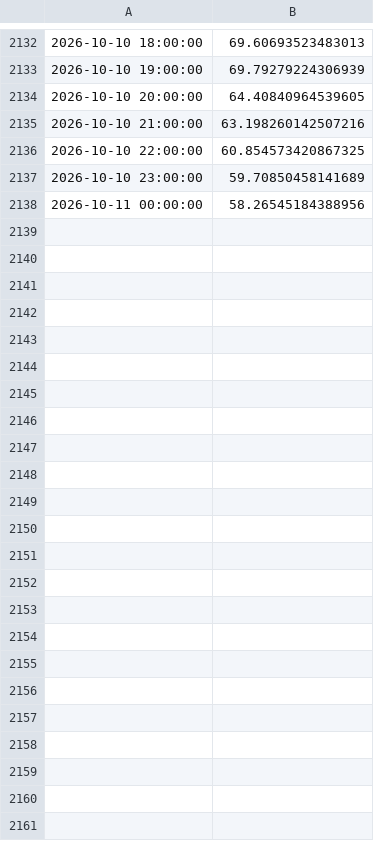
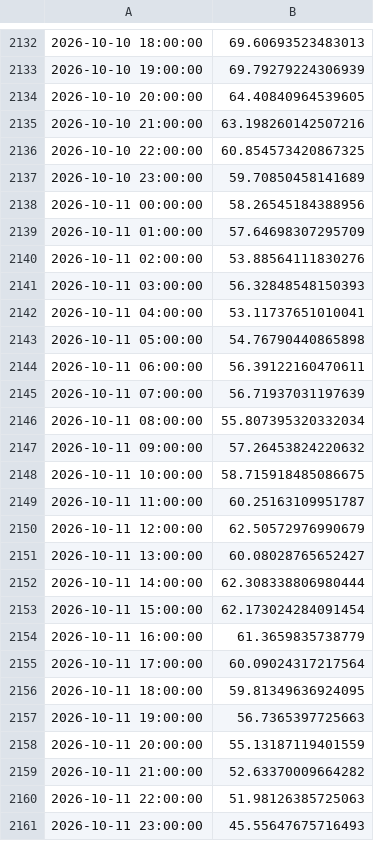
Before and after one commit to FaiyazEnayet/wattwise, a CSV file: demo/weather.csv, drawn as a sheet; only a part is shown, gaps mark what is left out; the diff names each change by its address in the sheet, - before the commit and + after, or states it on an @@ line.

```diff
--- a/demo/weather.csv
+++ b/demo/weather.csv
+row 2139: 2026-10-11 01:00:00 | 57.64698307295709
+row 2140: 2026-10-11 02:00:00 | 53.88564111830276
+row 2141: 2026-10-11 03:00:00 | 56.32848548150393
+row 2142: 2026-10-11 04:00:00 | 53.11737651010041
+row 2143: 2026-10-11 05:00:00 | 54.76790440865898
+row 2144: 2026-10-11 06:00:00 | 56.39122160470611
+row 2145: 2026-10-11 07:00:00 | 56.71937031197639
+row 2146: 2026-10-11 08:00:00 | 55.807395320332034
+row 2147: 2026-10-11 09:00:00 | 57.26453824220632
+row 2148: 2026-10-11 10:00:00 | 58.715918485086675
+row 2149: 2026-10-11 11:00:00 | 60.25163109951787
+row 2150: 2026-10-11 12:00:00 | 62.50572976990679
+row 2151: 2026-10-11 13:00:00 | 60.08028765652427
+row 2152: 2026-10-11 14:00:00 | 62.308338806980444
+row 2153: 2026-10-11 15:00:00 | 62.173024284091454
+row 2154: 2026-10-11 16:00:00 | 61.3659835738779
+row 2155: 2026-10-11 17:00:00 | 60.09024317217564
+row 2156: 2026-10-11 18:00:00 | 59.81349636924095
+row 2157: 2026-10-11 19:00:00 | 56.7365397725663
+row 2158: 2026-10-11 20:00:00 | 55.13187119401559
+row 2159: 2026-10-11 21:00:00 | 52.63370009664282
+row 2160: 2026-10-11 22:00:00 | 51.98126385725063
+row 2161: 2026-10-11 23:00:00 | 45.55647675716493
```
Also changed, not shown: demo/end_use.csv, demo/profile.csv, 10 other files.
